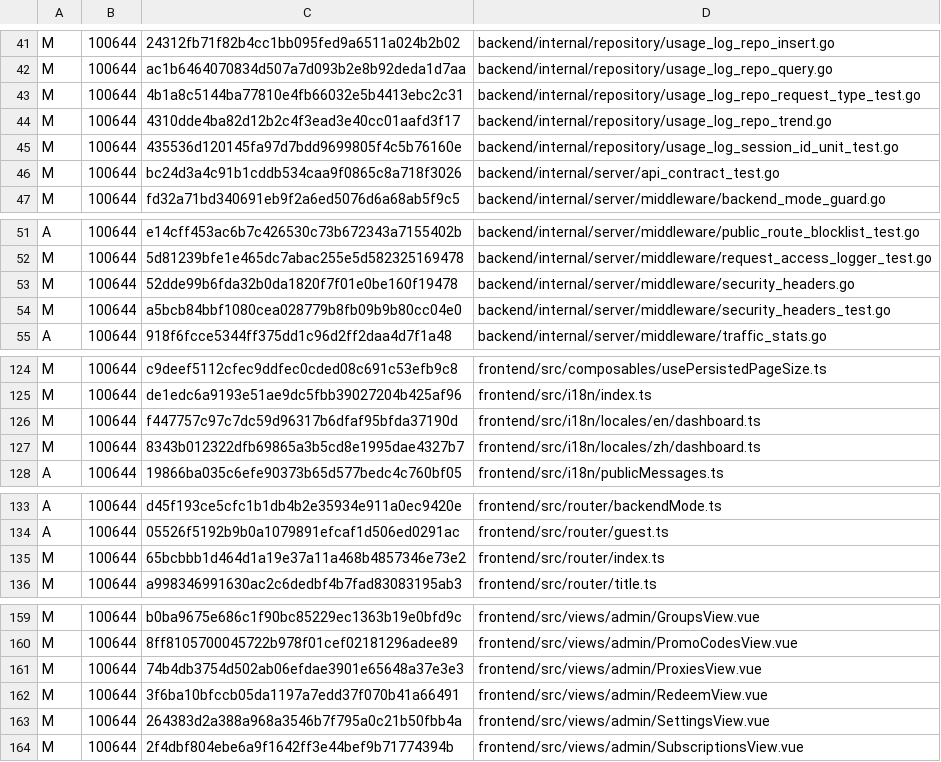
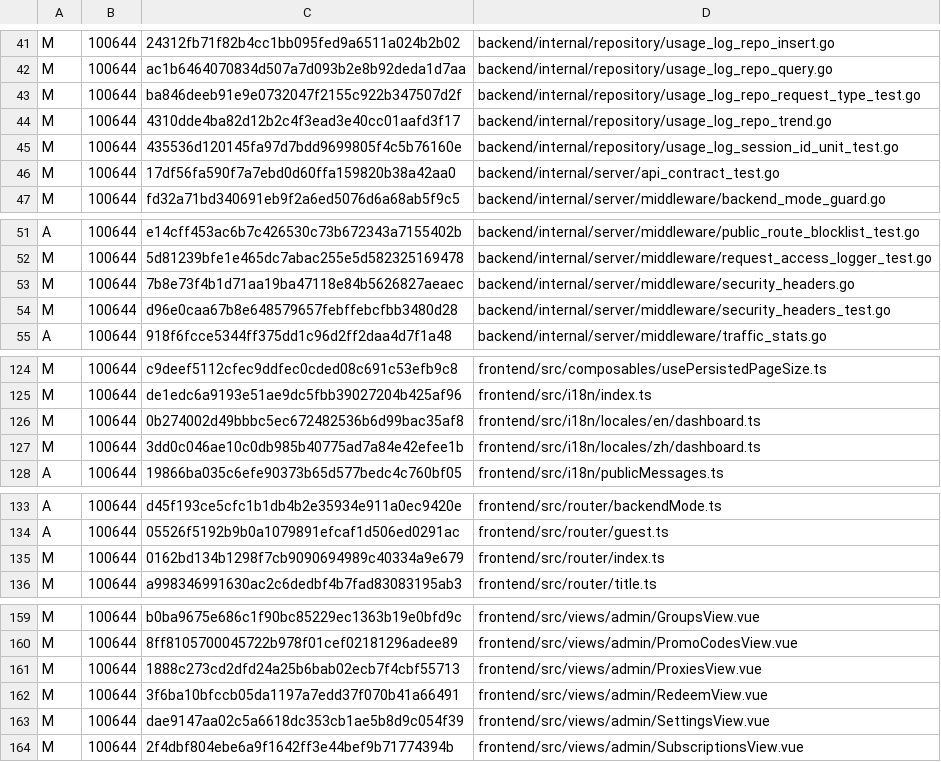
Before and after one commit to KimiChen/wheels, a TSV file: sub2api-plus/overlay-manifest.tsv, drawn as a sheet; only a part is shown, gaps mark what is left out; the diff covers the shown part only.

```diff
--- a/sub2api-plus/overlay-manifest.tsv
+++ b/sub2api-plus/overlay-manifest.tsv
@@ -42,6 +42,6 @@ M	100644	24312fb71f82b4cc1bb095fed9a6511a024b2b02	backend/internal/repository/us
 M	100644	ac1b6464070834d507a7d093b2e8b92deda1d7aa	backend/internal/repository/usage_log_repo_query.go
-M	100644	4b1a8c5144ba77810e4fb66032e5b4413ebc2c31	backend/internal/repository/usage_log_repo_request_type_test.go
+M	100644	ba846deeb91e9e0732047f2155c922b347507d2f	backend/internal/repository/usage_log_repo_request_type_test.go
 M	100644	4310dde4ba82d12b2c4f3ead3e40cc01aafd3f17	backend/internal/repository/usage_log_repo_trend.go
 M	100644	435536d120145fa97d7bdd9699805f4c5b76160e	backend/internal/repository/usage_log_session_id_unit_test.go
-M	100644	bc24d3a4c91b1cddb534caa9f0865c8a718f3026	backend/internal/server/api_contract_test.go
+M	100644	17df56fa590f7a7ebd0d60ffa159820b38a42aa0	backend/internal/server/api_contract_test.go
 M	100644	fd32a71bd340691eb9f2a6ed5076d6a68ab5f9c5	backend/internal/server/middleware/backend_mode_guard.go
@@ -52,4 +52,4 @@ A	100644	e14cff453ac6b7c426530c73b672343a7155402b	backend/internal/server/middle
 M	100644	5d81239bfe1e465dc7abac255e5d582325169478	backend/internal/server/middleware/request_access_logger_test.go
-M	100644	52dde99b6fda32b0da1820f7f01e0be160f19478	backend/internal/server/middleware/security_headers.go
-M	100644	a5bcb84bbf1080cea028779b8fb09b9b80cc04e0	backend/internal/server/middleware/security_headers_test.go
+M	100644	7b8e73f4b1d71aa19ba47118e84b5626827aeaec	backend/internal/server/middleware/security_headers.go
+M	100644	d96e0caa67b8e648579657febffebcfbb3480d28	backend/internal/server/middleware/security_headers_test.go
 A	100644	918f6fcce5344ff375dd1c96d2ff2daa4d7f1a48	backend/internal/server/middleware/traffic_stats.go
@@ -125,4 +125,4 @@ M	100644	c9deef5112cfec9ddfec0cded08c691c53efb9c8	frontend/src/composables/usePe
 M	100644	de1edc6a9193e51ae9dc5fbb39027204b425af96	frontend/src/i18n/index.ts
-M	100644	f447757c97c7dc59d96317b6dfaf95bfda37190d	frontend/src/i18n/locales/en/dashboard.ts
-M	100644	8343b012322dfb69865a3b5cd8e1995dae4327b7	frontend/src/i18n/locales/zh/dashboard.ts
+M	100644	0b274002d49bbbc5ec672482536b6d99bac35af8	frontend/src/i18n/locales/en/dashboard.ts
+M	100644	3dd0c046ae10c0db985b40775ad7a84e42efee1b	frontend/src/i18n/locales/zh/dashboard.ts
 A	100644	19866ba035c6efe90373b65d577bedc4c760bf05	frontend/src/i18n/publicMessages.ts
@@ -134,3 +134,3 @@ A	100644	d45f193ce5cfc1b1db4b2e35934e911a0ec9420e	frontend/src/router/backendMod
 A	100644	05526f5192b9b0a1079891efcaf1d506ed0291ac	frontend/src/router/guest.ts
-M	100644	65bcbbb1d464d1a19e37a11a468b4857346e73e2	frontend/src/router/index.ts
+M	100644	0162bd134b1298f7cb9090694989c40334a9e679	frontend/src/router/index.ts
 M	100644	a998346991630ac2c6dedbf4b7fad83083195ab3	frontend/src/router/title.ts
@@ -160,5 +160,5 @@ M	100644	b0ba9675e686c1f90bc85229ec1363b19e0bfd9c	frontend/src/views/admin/Group
 M	100644	8ff8105700045722b978f01cef02181296adee89	frontend/src/views/admin/PromoCodesView.vue
-M	100644	74b4db3754d502ab06efdae3901e65648a37e3e3	frontend/src/views/admin/ProxiesView.vue
+M	100644	1888c273cd2dfd24a25b6bab02ecb7f4cbf55713	frontend/src/views/admin/ProxiesView.vue
 M	100644	3f6ba10bfccb05da1197a7edd37f070b41a66491	frontend/src/views/admin/RedeemView.vue
-M	100644	264383d2a388a968a3546b7f795a0c21b50fbb4a	frontend/src/views/admin/SettingsView.vue
+M	100644	dae9147aa02c5a6618dc353cb1ae5b8d9c054f39	frontend/src/views/admin/SettingsView.vue
 M	100644	2f4dbf804ebe6a9f1642ff3e44bef9b71774394b	frontend/src/views/admin/SubscriptionsView.vue
```
Also changed, not shown: 25 edited cells elsewhere in this file, 32 other files.
